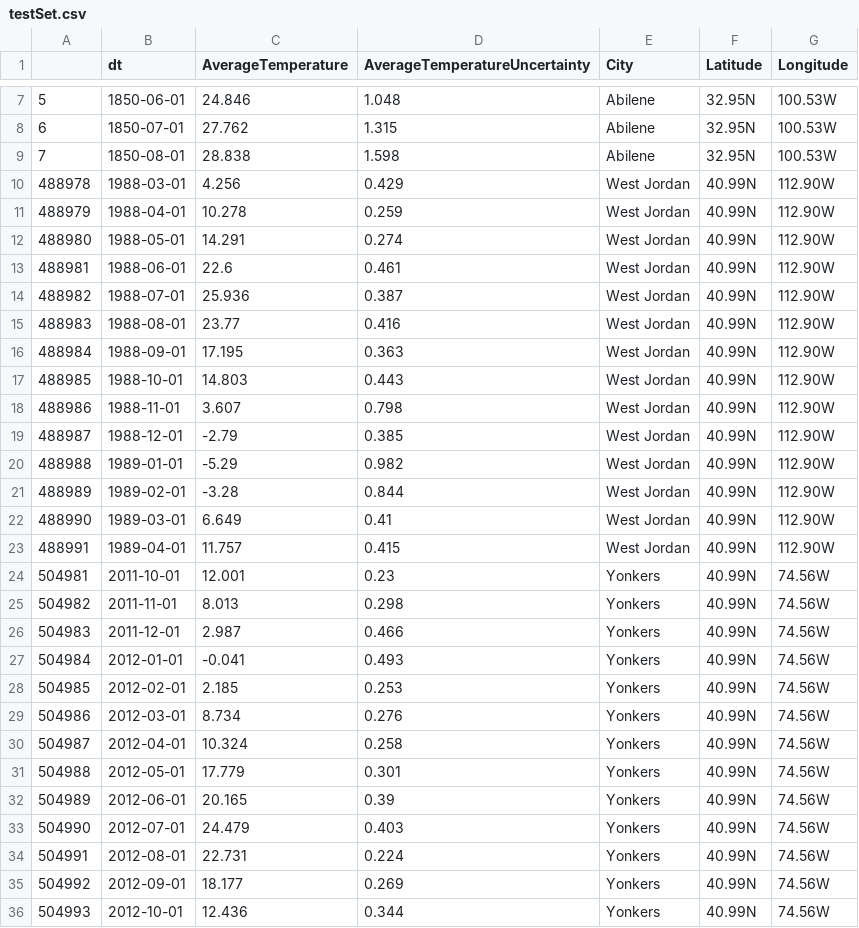
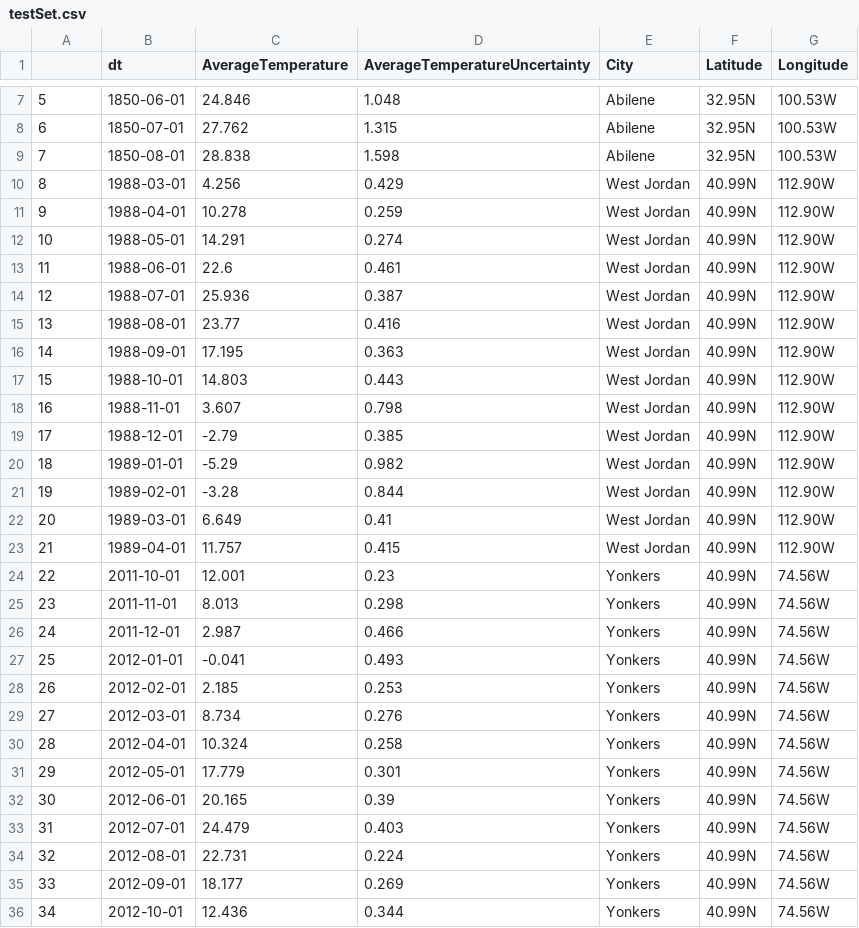
Before and after one commit to MichaelSheely/RegionPredictionFromTemperature, a CSV file: data/testSet.csv, drawn as a sheet; only a part is shown, gaps mark what is left out.

Commit message:
Fixed indexing of testSet

```diff
--- a/data/testSet.csv
+++ b/data/testSet.csv
@@ -9,28 +9,28 @@
 7,1850-08-01,28.838,1.598,Abilene,32.95N,100.53W
-488978,1988-03-01,4.256,0.429,West Jordan,40.99N,112.90W
-488979,1988-04-01,10.278,0.259,West Jordan,40.99N,112.90W
-488980,1988-05-01,14.291,0.274,West Jordan,40.99N,112.90W
-488981,1988-06-01,22.6,0.461,West Jordan,40.99N,112.90W
-488982,1988-07-01,25.936,0.387,West Jordan,40.99N,112.90W
-488983,1988-08-01,23.77,0.416,West Jordan,40.99N,112.90W
-488984,1988-09-01,17.195,0.363,West Jordan,40.99N,112.90W
-488985,1988-10-01,14.803,0.443,West Jordan,40.99N,112.90W
-488986,1988-11-01,3.607,0.798,West Jordan,40.99N,112.90W
-488987,1988-12-01,-2.79,0.385,West Jordan,40.99N,112.90W
-488988,1989-01-01,-5.29,0.982,West Jordan,40.99N,112.90W
-488989,1989-02-01,-3.28,0.844,West Jordan,40.99N,112.90W
-488990,1989-03-01,6.649,0.41,West Jordan,40.99N,112.90W
-488991,1989-04-01,11.757,0.415,West Jordan,40.99N,112.90W
-504981,2011-10-01,12.001,0.23,Yonkers,40.99N,74.56W
-504982,2011-11-01,8.013,0.298,Yonkers,40.99N,74.56W
-504983,2011-12-01,2.987,0.466,Yonkers,40.99N,74.56W
-504984,2012-01-01,-0.041,0.493,Yonkers,40.99N,74.56W
-504985,2012-02-01,2.185,0.253,Yonkers,40.99N,74.56W
-504986,2012-03-01,8.734,0.276,Yonkers,40.99N,74.56W
-504987,2012-04-01,10.324,0.258,Yonkers,40.99N,74.56W
-504988,2012-05-01,17.779,0.301,Yonkers,40.99N,74.56W
-504989,2012-06-01,20.165,0.39,Yonkers,40.99N,74.56W
-504990,2012-07-01,24.479,0.403,Yonkers,40.99N,74.56W
-504991,2012-08-01,22.731,0.224,Yonkers,40.99N,74.56W
-504992,2012-09-01,18.177,0.269,Yonkers,40.99N,74.56W
-504993,2012-10-01,12.436,0.344,Yonkers,40.99N,74.56W
+8,1988-03-01,4.256,0.429,West Jordan,40.99N,112.90W
+9,1988-04-01,10.278,0.259,West Jordan,40.99N,112.90W
+10,1988-05-01,14.291,0.274,West Jordan,40.99N,112.90W
+11,1988-06-01,22.6,0.461,West Jordan,40.99N,112.90W
+12,1988-07-01,25.936,0.387,West Jordan,40.99N,112.90W
+13,1988-08-01,23.77,0.416,West Jordan,40.99N,112.90W
+14,1988-09-01,17.195,0.363,West Jordan,40.99N,112.90W
+15,1988-10-01,14.803,0.443,West Jordan,40.99N,112.90W
+16,1988-11-01,3.607,0.798,West Jordan,40.99N,112.90W
+17,1988-12-01,-2.79,0.385,West Jordan,40.99N,112.90W
+18,1989-01-01,-5.29,0.982,West Jordan,40.99N,112.90W
+19,1989-02-01,-3.28,0.844,West Jordan,40.99N,112.90W
+20,1989-03-01,6.649,0.41,West Jordan,40.99N,112.90W
+21,1989-04-01,11.757,0.415,West Jordan,40.99N,112.90W
+22,2011-10-01,12.001,0.23,Yonkers,40.99N,74.56W
+23,2011-11-01,8.013,0.298,Yonkers,40.99N,74.56W
+24,2011-12-01,2.987,0.466,Yonkers,40.99N,74.56W
+25,2012-01-01,-0.041,0.493,Yonkers,40.99N,74.56W
+26,2012-02-01,2.185,0.253,Yonkers,40.99N,74.56W
+27,2012-03-01,8.734,0.276,Yonkers,40.99N,74.56W
+28,2012-04-01,10.324,0.258,Yonkers,40.99N,74.56W
+29,2012-05-01,17.779,0.301,Yonkers,40.99N,74.56W
+30,2012-06-01,20.165,0.39,Yonkers,40.99N,74.56W
+31,2012-07-01,24.479,0.403,Yonkers,40.99N,74.56W
+32,2012-08-01,22.731,0.224,Yonkers,40.99N,74.56W
+33,2012-09-01,18.177,0.269,Yonkers,40.99N,74.56W
+34,2012-10-01,12.436,0.344,Yonkers,40.99N,74.56W
```
